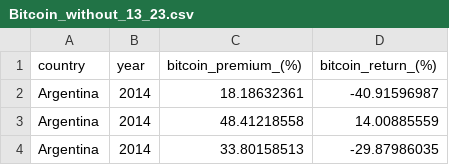
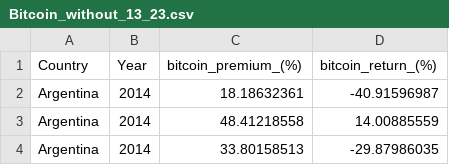
Before and after one commit to abusadat/Bitcoin, a CSV file: Bitcoin_without_13_23.csv, drawn as a sheet; only a part is shown.

Commit message:
Update Bitcoin_without_13_23.csv

```diff
--- a/Bitcoin_without_13_23.csv
+++ b/Bitcoin_without_13_23.csv
@@ -1,2 +1,2 @@
-country,year,bitcoin_premium_(%),bitcoin_return_(%)
+Country,Year,bitcoin_premium_(%),bitcoin_return_(%)
 Argentina,2014,18.18632361,-40.91596987
```
